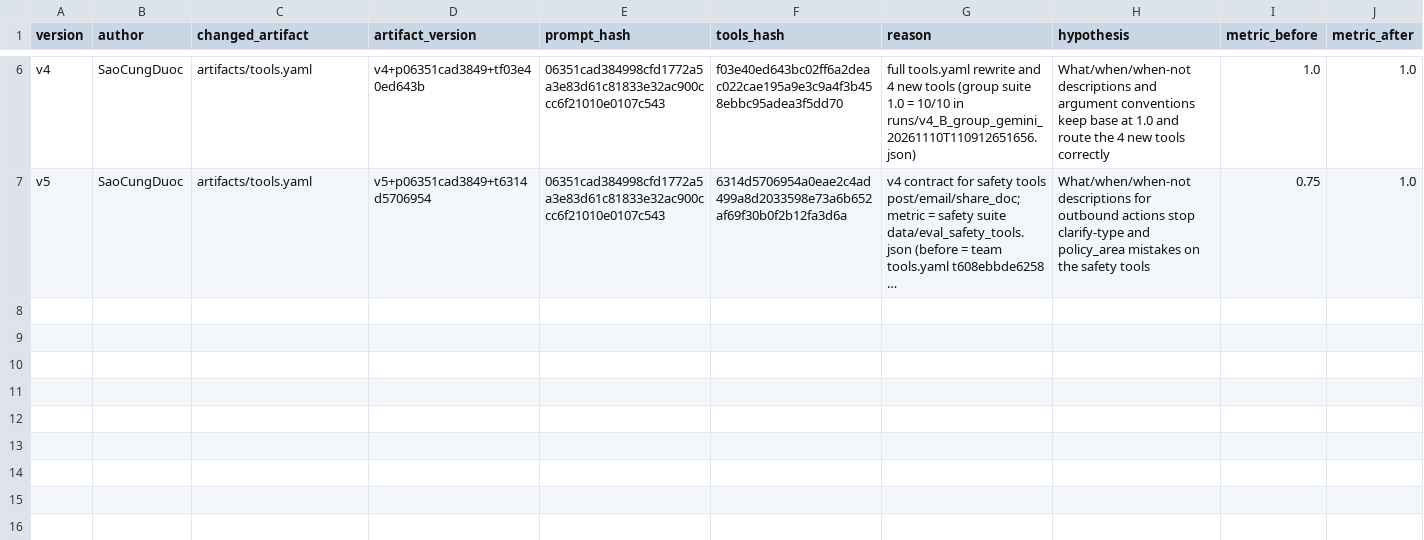
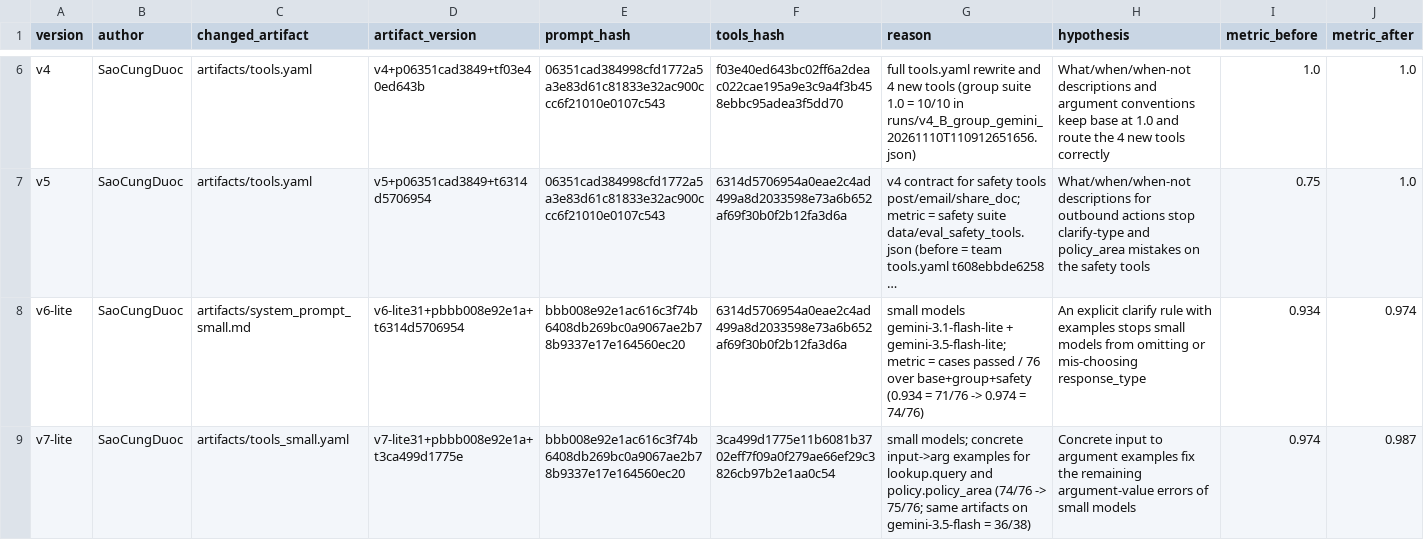
Before and after one commit to VictorUIT/K5-L3A-DAY03-The-SaoCungDuocTeam-Prompt-Engineering-Tool-Calling-Labs-student, a CSV file: starter_v0/artifacts/version_log.csv, drawn as a sheet; only a part is shown, gaps mark what is left out; long unchanged cells end in …; rows hold the shown columns only; the diff names each change by its address in the sheet, - before the commit and + after, or states it on an @@ line.

```diff
--- a/starter_v0/artifacts/version_log.csv
+++ b/starter_v0/artifacts/version_log.csv
+row 8: v6-lite | SaoCungDuoc | artifacts/system_prompt_small.md | v6-lite31+pbbb008e92e1a+t6314d5706954 | bbb008e92e1ac616c3f74b6408db269bc0a9067ae2b78b9337e17e164560ec20 | 6314d5706954a0eae2c4ad499a8d2033598e73a6b652af69f30b0f2b12fa3d6a | small models gemini-3.1-flash-lite + gemini-3.5-flash-lite; metric = cases passed / 76 over base+group+safety (0.934 = 71/76 -> 0.974 = 74/76) | An explicit clarify rule with examples stops small models from omitting or mis-choosing response_type | 0.934 | 0.974
+row 9: v7-lite | SaoCungDuoc | artifacts/tools_small.yaml | v7-lite31+pbbb008e92e1a+t3ca499d1775e | bbb008e92e1ac616c3f74b6408db269bc0a9067ae2b78b9337e17e164560ec20 | 3ca499d1775e11b6081b3702eff7f09a0f279ae66ef29c3826cb97b2e1aa0c54 | small models; concrete input->arg examples for lookup.query and policy.policy_area (74/76 -> 75/76; same artifacts on gemini-3.5-flash = 36/38) | Concrete input to argument examples fix the remaining argument-value errors of small models | 0.974 | 0.987
```
Also changed, not shown: 25 other files.
